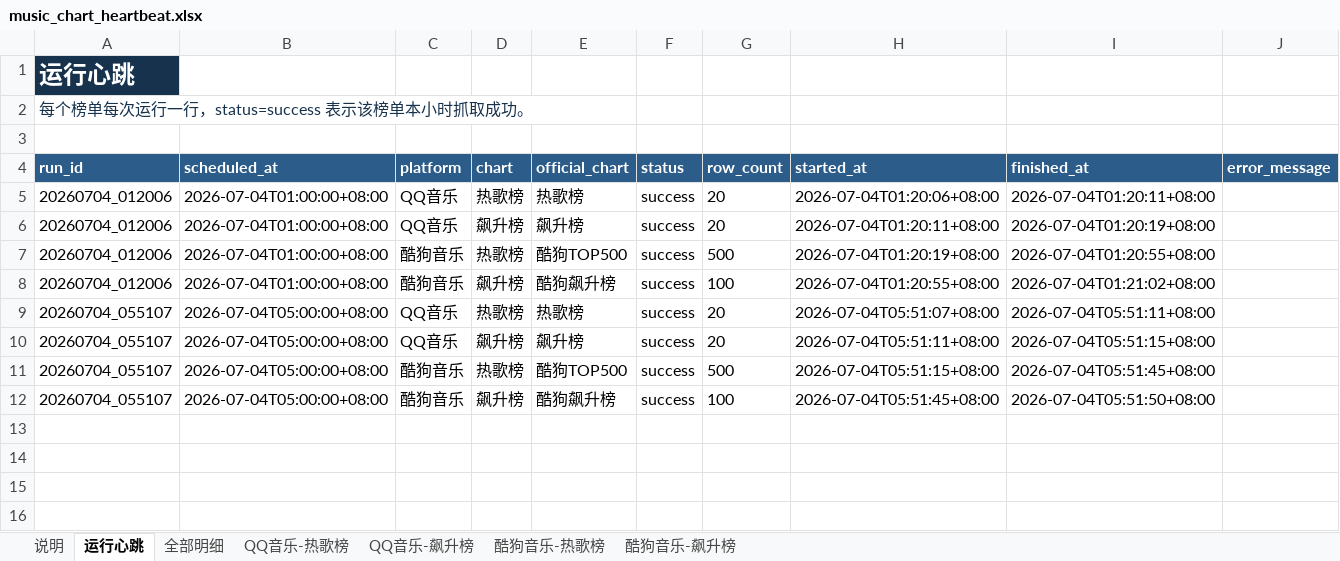
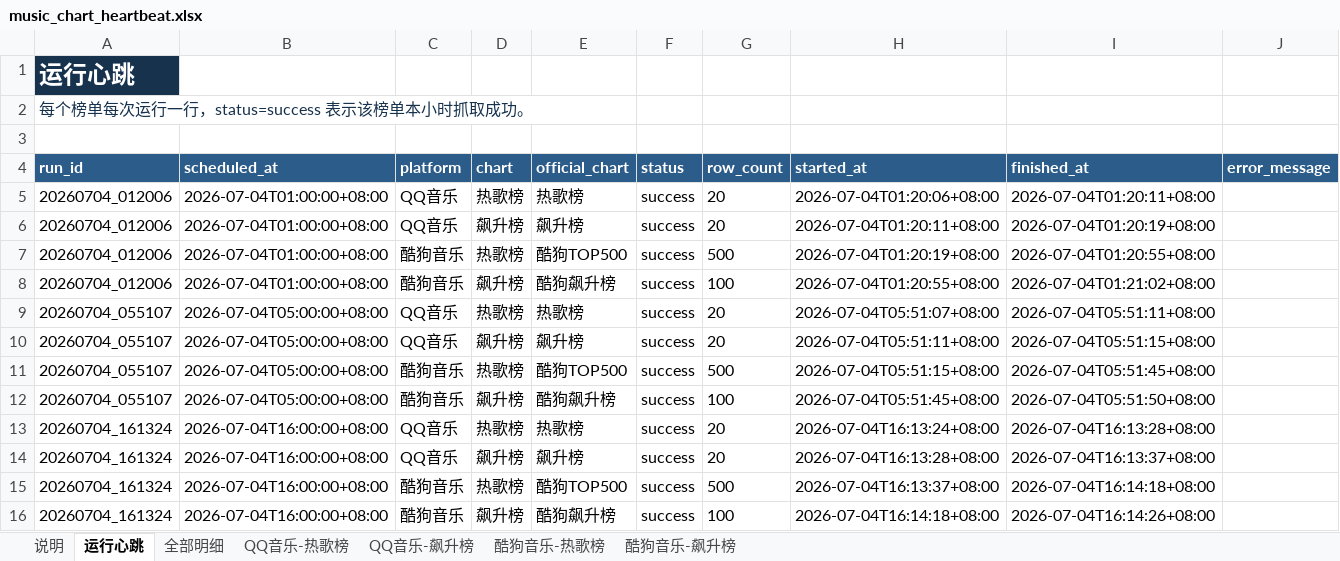
Before and after one commit to ybq-music/music-chart-heartbeat, an Excel workbook: outputs/music_chart_heartbeat.xlsx, sheet 运行心跳, drawn as a sheet; values as stored, in another font and other column widths than the file's, no borders; the diff names each change by its address in the sheet, - before the commit and + after, or states it on an @@ line.

```diff
--- a/outputs/music_chart_heartbeat.xlsx (sheet 运行心跳)
+++ b/outputs/music_chart_heartbeat.xlsx (sheet 运行心跳)
+row 13: 20260704_161324 | 2026-07-04T16:00:00+08:00 | QQ音乐 | 热歌榜 | 热歌榜 | success | 20 | 2026-07-04T16:13:24+08:00 | 2026-07-04T16:13:28+08:00
+row 14: 20260704_161324 | 2026-07-04T16:00:00+08:00 | QQ音乐 | 飙升榜 | 飙升榜 | success | 20 | 2026-07-04T16:13:28+08:00 | 2026-07-04T16:13:37+08:00
+row 15: 20260704_161324 | 2026-07-04T16:00:00+08:00 | 酷狗音乐 | 热歌榜 | 酷狗TOP500 | success | 500 | 2026-07-04T16:13:37+08:00 | 2026-07-04T16:14:18+08:00
+row 16: 20260704_161324 | 2026-07-04T16:00:00+08:00 | 酷狗音乐 | 飙升榜 | 酷狗飙升榜 | success | 100 | 2026-07-04T16:14:18+08:00 | 2026-07-04T16:14:26+08:00
```
Also changed, not shown: sheet 酷狗音乐-热歌榜, sheet 全部明细, sheet 酷狗音乐-飙升榜, sheet QQ音乐-热歌榜, sheet QQ音乐-飙升榜, sheet 说明, 2 other files.
